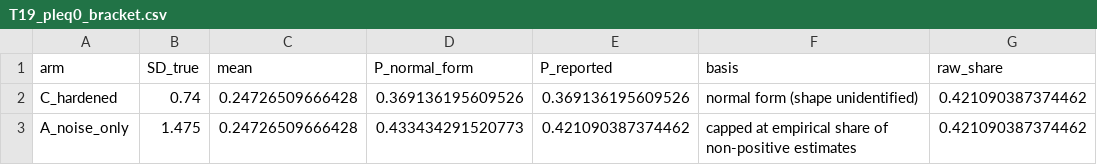
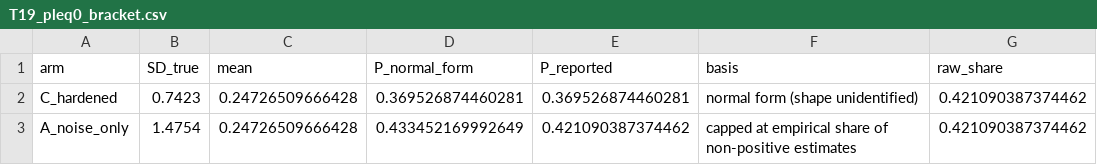
Before and after one commit to SimonBloethner/heterogeneity-rta-effects, a CSV file: output/T19_pleq0_bracket.csv, drawn as a sheet.

```diff
--- a/output/T19_pleq0_bracket.csv
+++ b/output/T19_pleq0_bracket.csv
@@ -1,3 +1,3 @@
 "arm","SD_true","mean","P_normal_form","P_reported","basis","raw_share"
-"C_hardened",0.74,0.24726509666428,0.369136195609526,0.369136195609526,"normal form (shape unidentified)",0.421090387374462
-"A_noise_only",1.475,0.24726509666428,0.433434291520773,0.421090387374462,"capped at empirical share of non-positive estimates",0.421090387374462
+"C_hardened",0.7423,0.24726509666428,0.369526874460281,0.369526874460281,"normal form (shape unidentified)",0.421090387374462
+"A_noise_only",1.4754,0.24726509666428,0.433452169992649,0.421090387374462,"capped at empirical share of non-positive estimates",0.421090387374462
```
Also changed, not shown: output/T22_reliability.csv, 5 other files.
